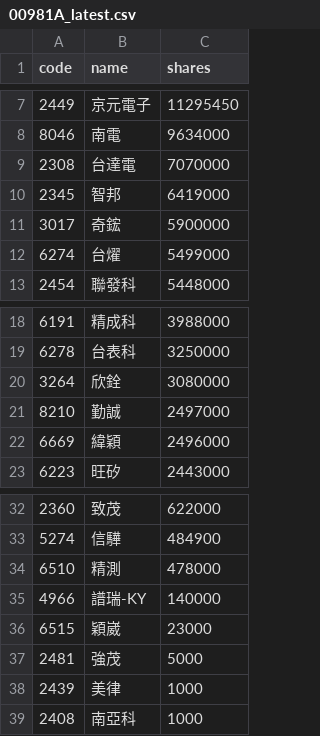
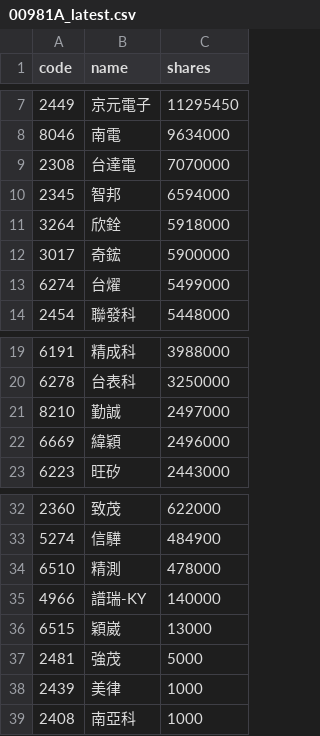
Before and after one commit to 4ru1013/united-etf-00981a-portfolio, a CSV file: data/out/holdings/00981A_latest.csv, drawn as a sheet; only a part is shown, gaps mark what is left out.

```diff
--- a/data/out/holdings/00981A_latest.csv
+++ b/data/out/holdings/00981A_latest.csv
@@ -9,3 +9,4 @@
 2308,台達電,7070000
-2345,智邦,6419000
+2345,智邦,6594000
+3264,欣銓,5918000
 3017,奇鋐,5900000
@@ -19,3 +20,2 @@
 6278,台表科,3250000
-3264,欣銓,3080000
 8210,勤誠,2497000
@@ -35,3 +35,3 @@
 4966,譜瑞-KY,140000
-6515,穎崴,23000
+6515,穎崴,13000
 2481,強茂,5000
```
Also changed, not shown: 4 other files.
